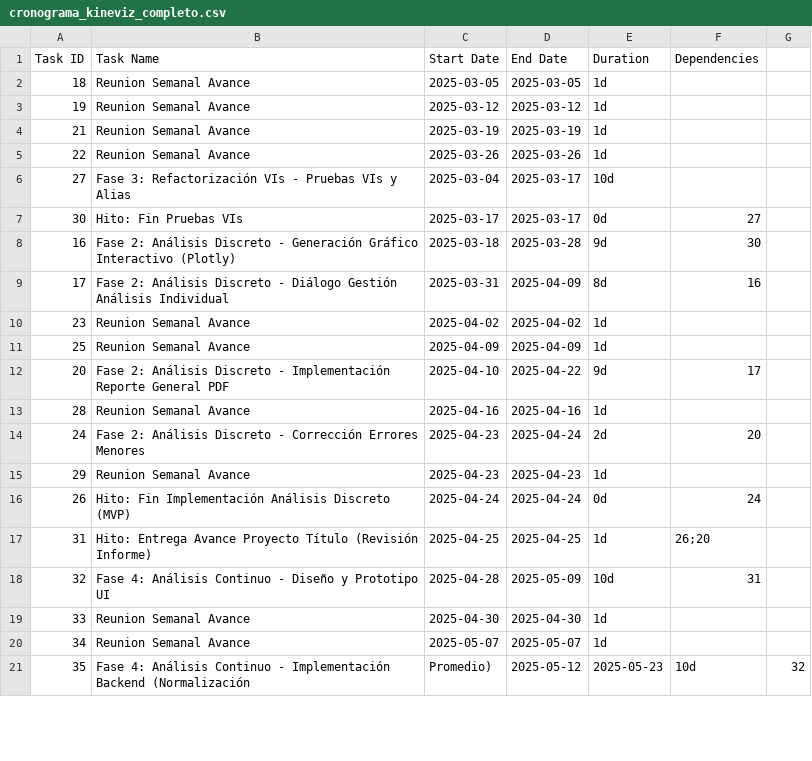
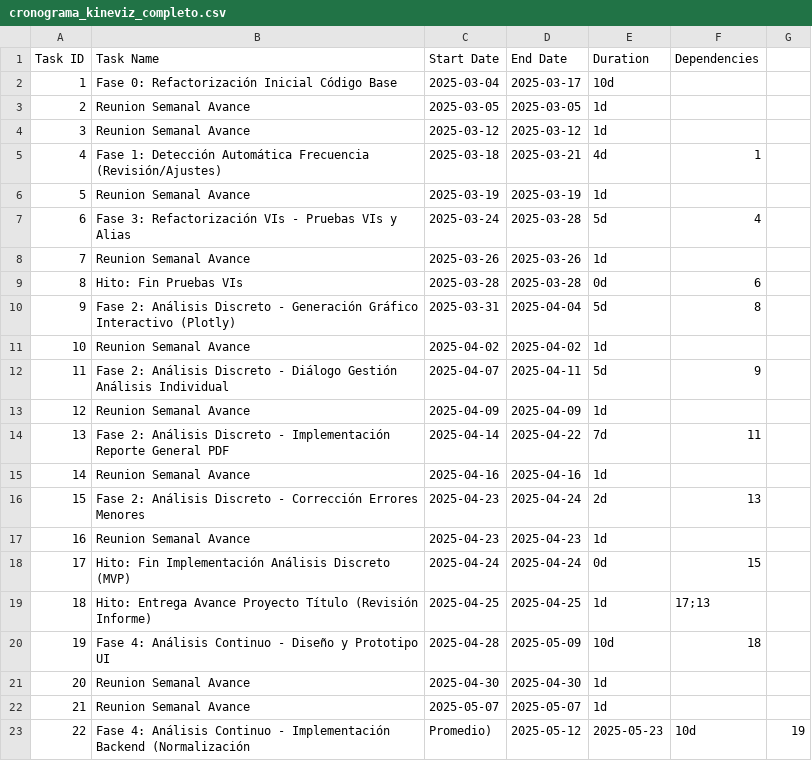
Before and after one commit to MatiAlevMe/KineViz, a CSV file: cronograma_kineviz_completo.csv, drawn as a sheet; only a part is shown; the diff covers the shown part only.

Commit message:
docs: align project schedule with current semester (Mar-Jun 2025)

```diff
--- a/cronograma_kineviz_completo.csv
+++ b/cronograma_kineviz_completo.csv
@@ -1,21 +1,23 @@
 Task ID,Task Name,Start Date,End Date,Duration,Dependencies
-18,Reunion Semanal Avance,2025-03-05,2025-03-05,1d,
-19,Reunion Semanal Avance,2025-03-12,2025-03-12,1d,
-21,Reunion Semanal Avance,2025-03-19,2025-03-19,1d,
-22,Reunion Semanal Avance,2025-03-26,2025-03-26,1d,
-27,Fase 3: Refactorización VIs - Pruebas VIs y Alias,2025-03-04,2025-03-17,10d,
-30,Hito: Fin Pruebas VIs,2025-03-17,2025-03-17,0d,27
-16,Fase 2: Análisis Discreto - Generación Gráfico Interactivo (Plotly),2025-03-18,2025-03-28,9d,30
-17,Fase 2: Análisis Discreto - Diálogo Gestión Análisis Individual,2025-03-31,2025-04-09,8d,16
-23,Reunion Semanal Avance,2025-04-02,2025-04-02,1d,
-25,Reunion Semanal Avance,2025-04-09,2025-04-09,1d,
-20,Fase 2: Análisis Discreto - Implementación Reporte General PDF,2025-04-10,2025-04-22,9d,17
-28,Reunion Semanal Avance,2025-04-16,2025-04-16,1d,
-24,Fase 2: Análisis Discreto - Corrección Errores Menores,2025-04-23,2025-04-24,2d,20
-29,Reunion Semanal Avance,2025-04-23,2025-04-23,1d,
-26,Hito: Fin Implementación Análisis Discreto (MVP),2025-04-24,2025-04-24,0d,24
-31,Hito: Entrega Avance Proyecto Título (Revisión Informe),2025-04-25,2025-04-25,1d,26;20
-32,Fase 4: Análisis Continuo - Diseño y Prototipo UI,2025-04-28,2025-05-09,10d,31
-33,Reunion Semanal Avance,2025-04-30,2025-04-30,1d,
-34,Reunion Semanal Avance,2025-05-07,2025-05-07,1d,
-35,Fase 4: Análisis Continuo - Implementación Backend (Normalización, Promedio),2025-05-12,2025-05-23,10d,32
+1,Fase 0: Refactorización Inicial Código Base,2025-03-04,2025-03-17,10d,
+2,Reunion Semanal Avance,2025-03-05,2025-03-05,1d,
+3,Reunion Semanal Avance,2025-03-12,2025-03-12,1d,
+4,Fase 1: Detección Automática Frecuencia (Revisión/Ajustes),2025-03-18,2025-03-21,4d,1
+5,Reunion Semanal Avance,2025-03-19,2025-03-19,1d,
+6,Fase 3: Refactorización VIs - Pruebas VIs y Alias,2025-03-24,2025-03-28,5d,4
+7,Reunion Semanal Avance,2025-03-26,2025-03-26,1d,
+8,Hito: Fin Pruebas VIs,2025-03-28,2025-03-28,0d,6
+9,Fase 2: Análisis Discreto - Generación Gráfico Interactivo (Plotly),2025-03-31,2025-04-04,5d,8
+10,Reunion Semanal Avance,2025-04-02,2025-04-02,1d,
+11,Fase 2: Análisis Discreto - Diálogo Gestión Análisis Individual,2025-04-07,2025-04-11,5d,9
+12,Reunion Semanal Avance,2025-04-09,2025-04-09,1d,
+13,Fase 2: Análisis Discreto - Implementación Reporte General PDF,2025-04-14,2025-04-22,7d,11
+14,Reunion Semanal Avance,2025-04-16,2025-04-16,1d,
+15,Fase 2: Análisis Discreto - Corrección Errores Menores,2025-04-23,2025-04-24,2d,13
+16,Reunion Semanal Avance,2025-04-23,2025-04-23,1d,
+17,Hito: Fin Implementación Análisis Discreto (MVP),2025-04-24,2025-04-24,0d,15
+18,Hito: Entrega Avance Proyecto Título (Revisión Informe),2025-04-25,2025-04-25,1d,17;13
+19,Fase 4: Análisis Continuo - Diseño y Prototipo UI,2025-04-28,2025-05-09,10d,18
+20,Reunion Semanal Avance,2025-04-30,2025-04-30,1d,
+21,Reunion Semanal Avance,2025-05-07,2025-05-07,1d,
+22,Fase 4: Análisis Continuo - Implementación Backend (Normalización, Promedio),2025-05-12,2025-05-23,10d,19
```
Also changed, not shown: 1 added row, 1 removed row and 16 edited cells elsewhere in this file.
